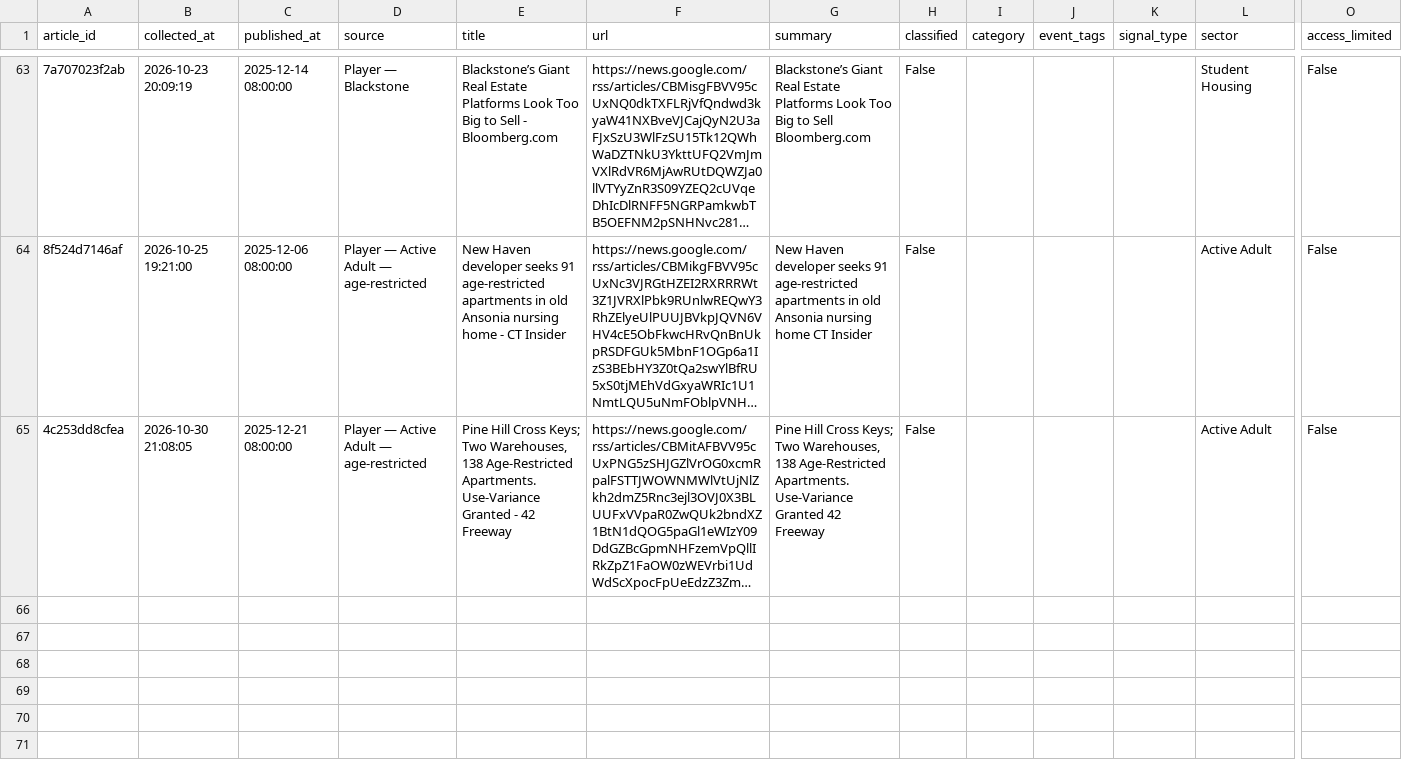
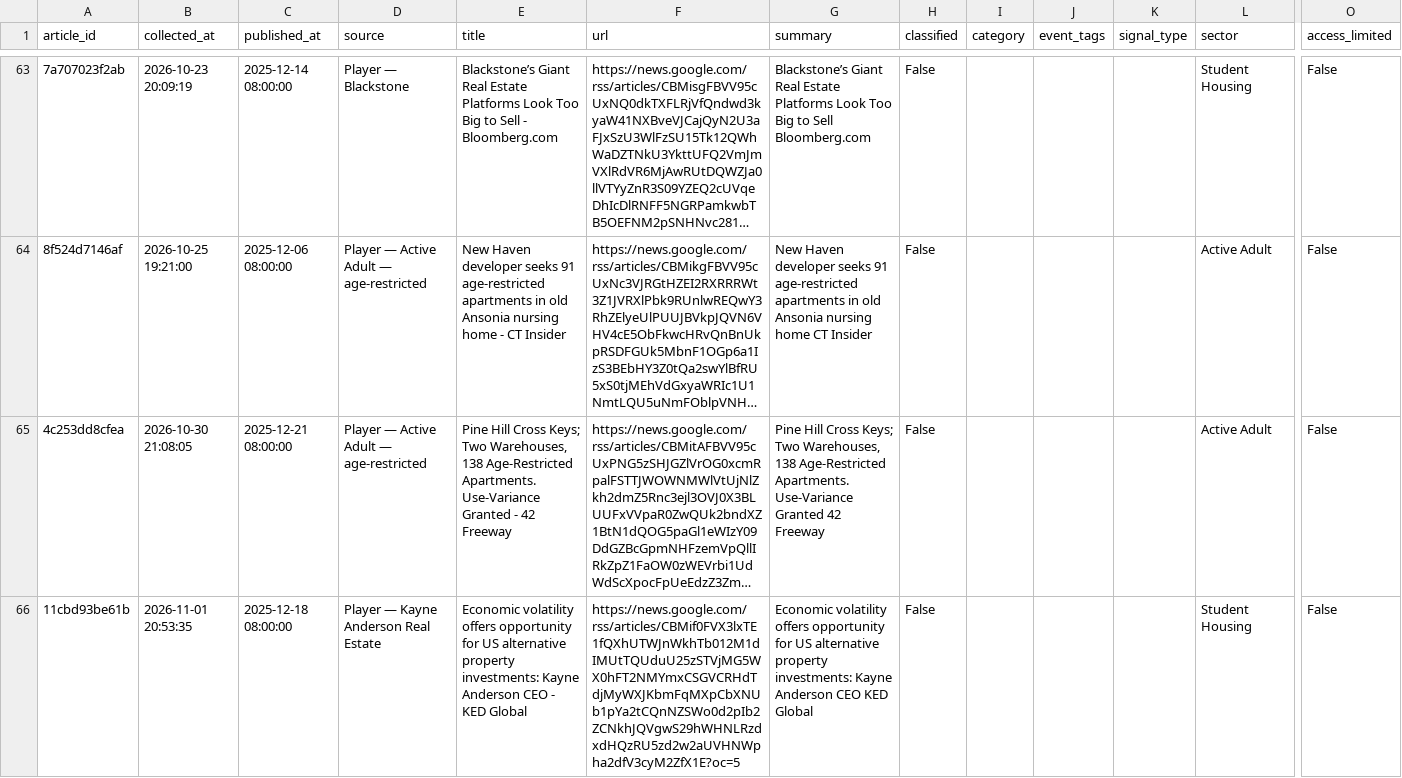
Before and after one commit to jaehongbr-Coding/us-residential-v2, a CSV file: archive/2025-12.csv, drawn as a sheet; only a part is shown, gaps mark what is left out; long unchanged cells end in …; rows hold the shown columns only; the diff names each change by its address in the sheet, - before the commit and + after, or states it on an @@ line.

```diff
--- a/archive/2025-12.csv
+++ b/archive/2025-12.csv
+row 66: 11cbd93be61b | 2026-11-01 20:53:35 | 2025-12-18 08:00:00 | Player — Kayne Anderson Real Estate | Economic volatility offers opportunity for US alternative property investments: Kayne Anderson CEO - KED Global | https://news.google.com/rss/articles/CBMif0FVX3lxTE1fQXhUTWJnWkhTb012M1dIMUtTQUduU25zSTVjMG5WX0hFT2NMYmxCSGVCRHdTdjMyWXJKbmFqMXpCbXNUb1pYa2tCQnNZSWo0d2pIb2ZCNkhJQVgwS29hWHNLRzdxdHQzRU5zd2w2aUVHNWpha2dfV3cyM2ZfX1E?oc=5 | Economic volatility offers opportunity for US alternative property investments: Kayne Anderson CEO KED Global | False |  |  |  | Student Housing | False
```
Also changed, not shown: archive/2025-11.csv, archive/2026-04.csv, 14 other files.
